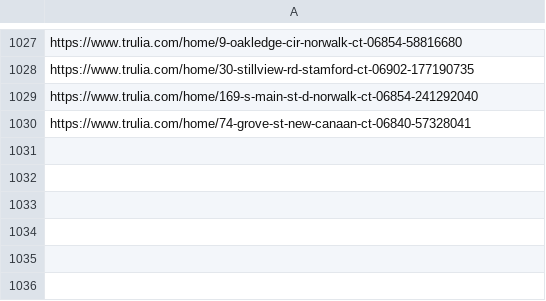
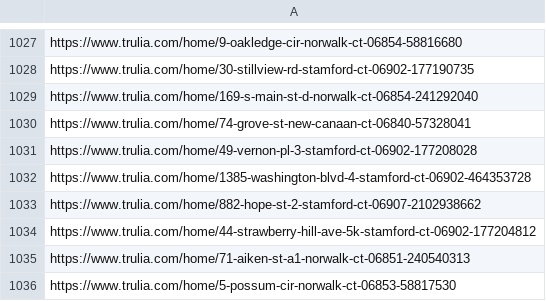
Before and after one commit to wistel-alexander/Blues-Point-Real-State, a CSV file: Trulia Rent/visited_links.csv, drawn as a sheet; only a part is shown, gaps mark what is left out.

```diff
--- a/Trulia Rent/visited_links.csv
+++ b/Trulia Rent/visited_links.csv
@@ -1030 +1030,7 @@ https://www.trulia.com/home/169-s-main-st-d-norwalk-ct-06854-241292040
 https://www.trulia.com/home/74-grove-st-new-canaan-ct-06840-57328041
+https://www.trulia.com/home/49-vernon-pl-3-stamford-ct-06902-177208028
+https://www.trulia.com/home/1385-washington-blvd-4-stamford-ct-06902-464353728
+https://www.trulia.com/home/882-hope-st-2-stamford-ct-06907-2102938662
+https://www.trulia.com/home/44-strawberry-hill-ave-5k-stamford-ct-06902-177204812
+https://www.trulia.com/home/71-aiken-st-a1-norwalk-ct-06851-240540313
+https://www.trulia.com/home/5-possum-cir-norwalk-ct-06853-58817530
```
Also changed, not shown: Trulia Buy/visited_links_buy.csv.
